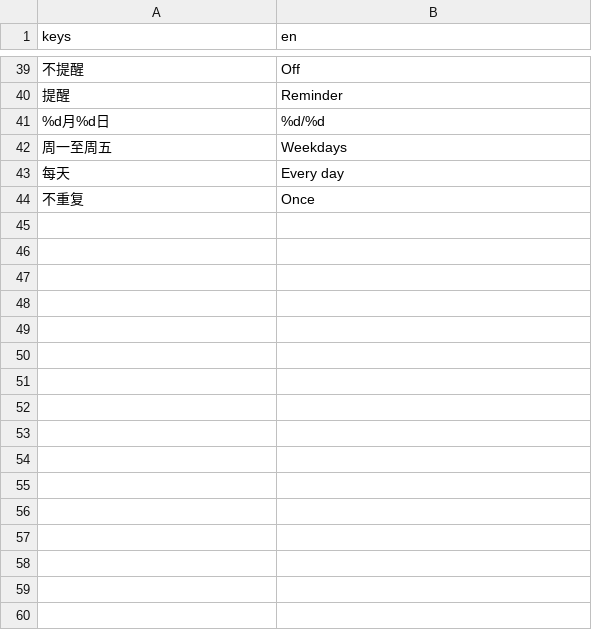
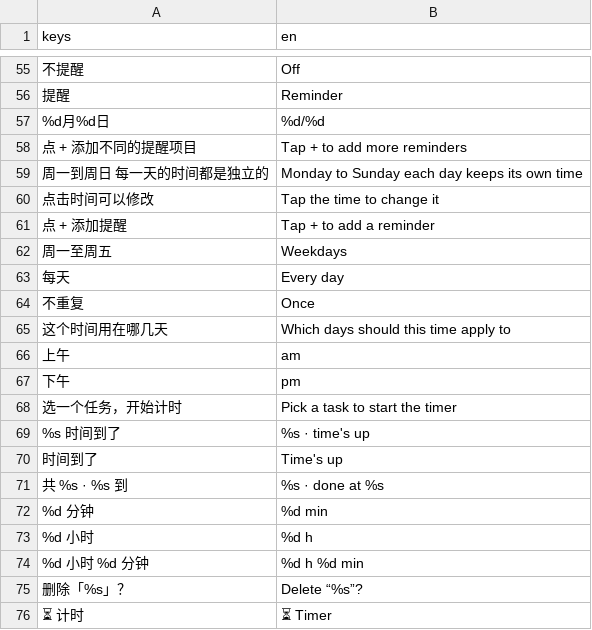
Before and after one commit to xuwupeng2000/sunflower, a CSV file: locale/ui.csv, drawn as a sheet; only a part is shown, gaps mark what is left out; the diff covers the shown part only.

```diff
--- a/locale/ui.csv
+++ b/locale/ui.csv
@@ -41,2 +57,6 @@ keys,en
 %d月%d日,%d/%d
+点 + 添加不同的提醒项目,Tap + to add more reminders
+周一到周日 每一天的时间都是独立的,Monday to Sunday each day keeps its own time
+点击时间可以修改,Tap the time to change it
+点 + 添加提醒,Tap + to add a reminder
 周一至周五,Weekdays
@@ -44 +64,13 @@ keys,en
 不重复,Once
+这个时间用在哪几天,Which days should this time apply to
+上午,am
+下午,pm
+选一个任务，开始计时,Pick a task to start the timer
+%s 时间到了,%s · time's up
+时间到了,Time's up
+共 %s · %s 到,%s · done at %s
+%d 分钟,%d min
+%d 小时,%d h
+%d 小时 %d 分钟,%d h %d min
+删除「%s」？,Delete “%s”?
+⏳ 计时,⏳ Timer
```
Also changed, not shown: 45 added rows elsewhere in this file, 54 other files.
